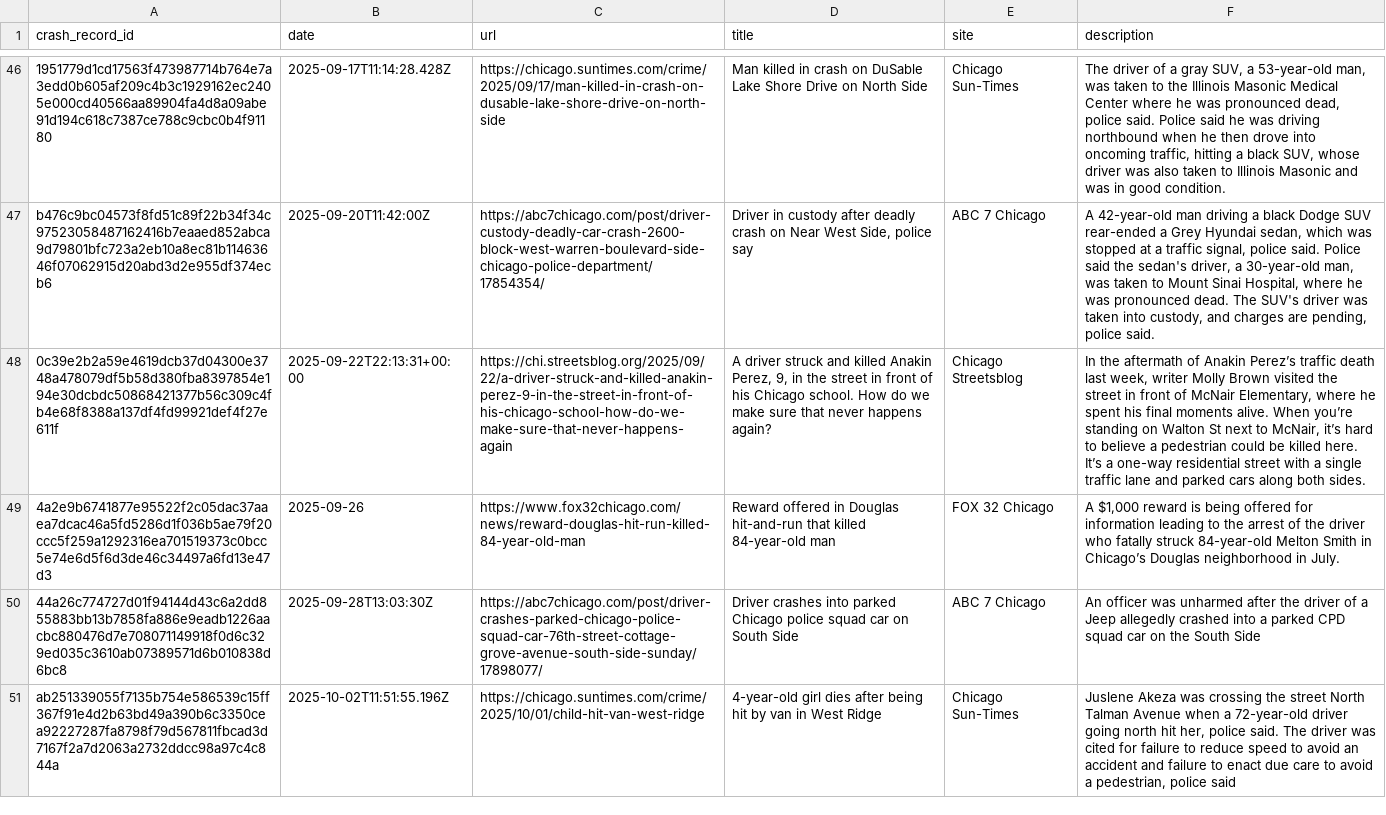
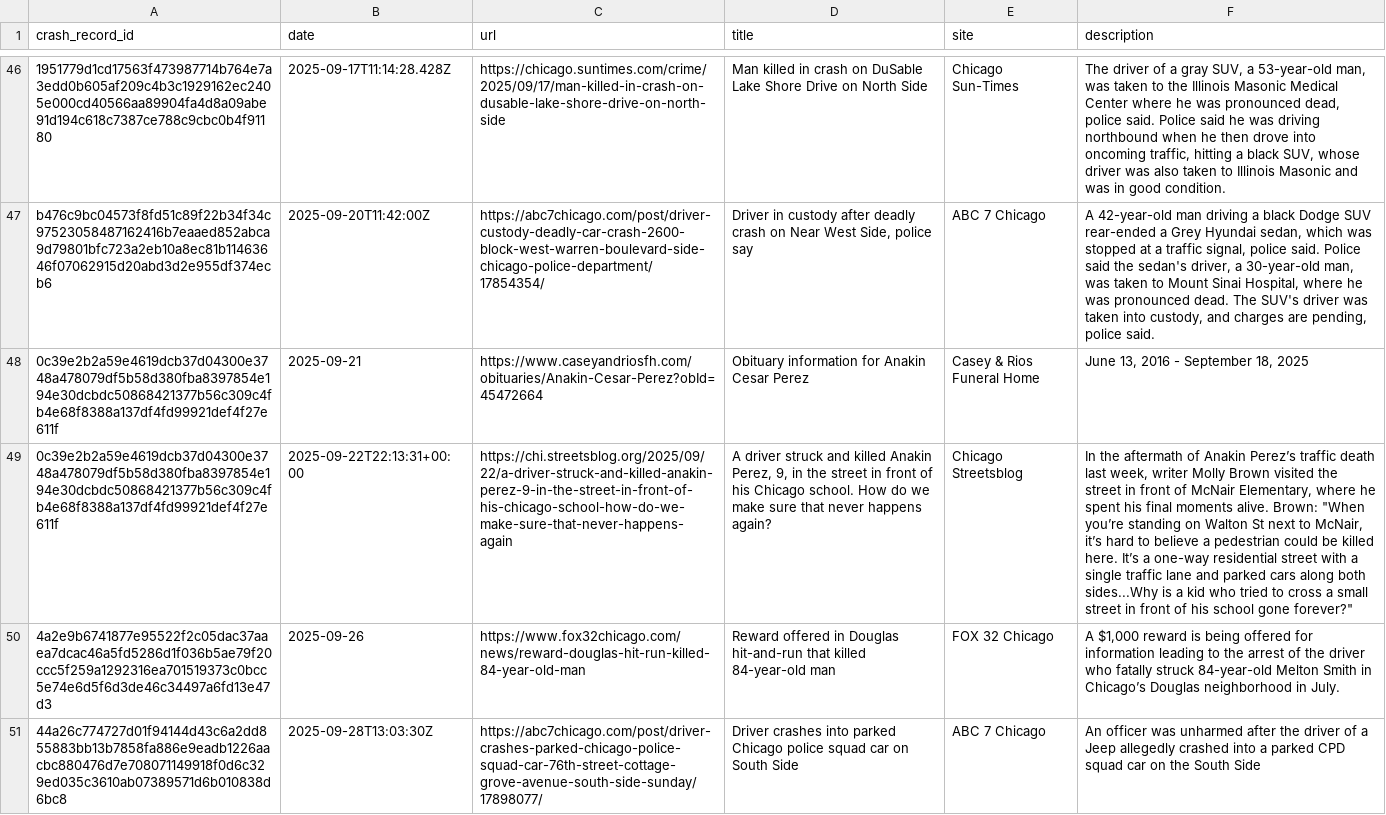
Before and after one commit to crashstop/crash-stories, a CSV file: stories.csv, drawn as a sheet; only a part is shown, gaps mark what is left out; the shorter side is filled out with more unchanged rows; addresses are those after the commit; the diff names each change by its address in the sheet, - before the commit and + after, or states it on an @@ line.

Commit message:
anakin perez obit

```diff
--- a/stories.csv
+++ b/stories.csv
+row 48: 0c39e2b2a59e4619dcb37d04300e3748a478079df5b58d380fba8397854e194e30dcbdc50868421377b56c309c4fb4e68f8388a137df4fd99921def4f27e611f | 2025-09-21 | https://www.caseyandriosfh.com/obituaries/Anakin-Cesar-Perez?obId=45472664 | Obituary information for Anakin Cesar Perez | Casey & Rios Funeral Home | June 13, 2016 - September 18, 2025
-F49 (description): …moments alive. When you’re standing on Walton St next to McNair, it’s hard to believe a pedestrian could be killed here. It’s a one-way residential street with a single traffic lane and parked cars along both sides.
+F49 (description): …moments alive. Brown: "When you’re standing on Walton St next to McNair, it’s hard to believe a pedestrian could be killed here. It’s a one-way residential street with a single traffic lane and parked cars along both sides...Why is a kid who tried to cross a small street in front of his school gone forever?"
```
Also changed, not shown: 1 other file.
